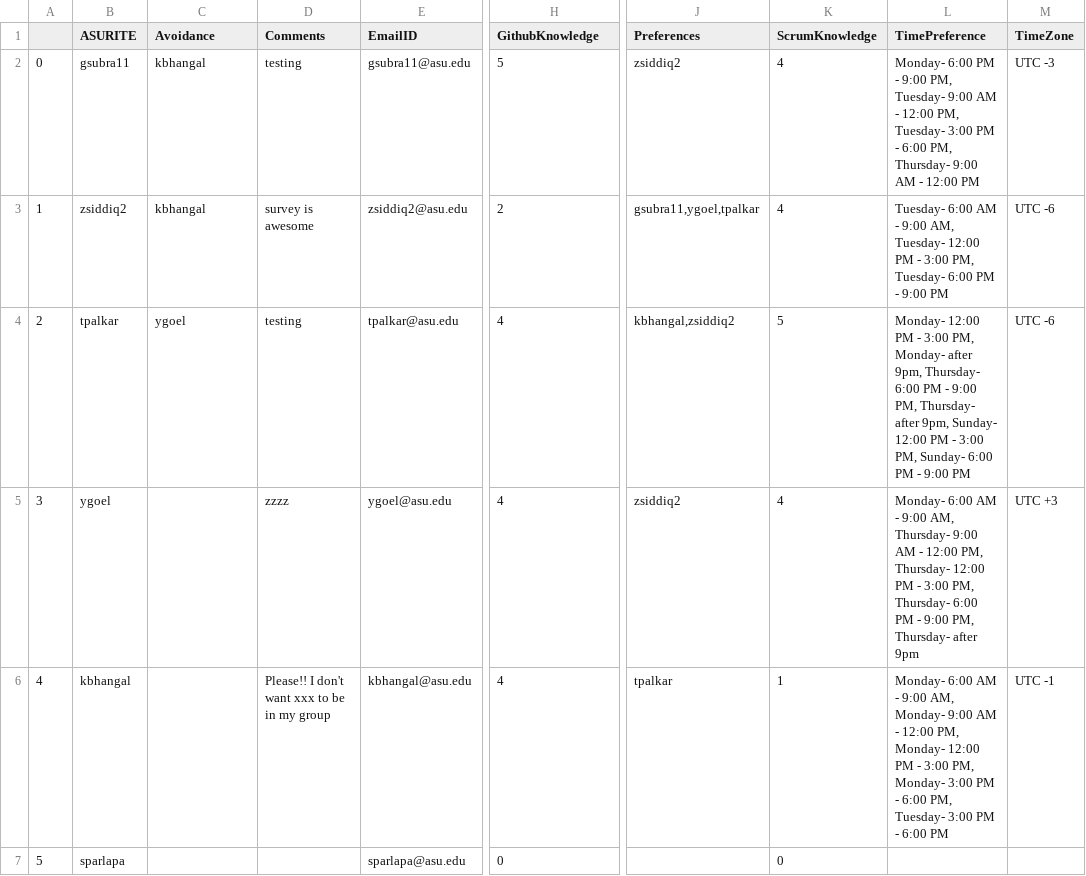
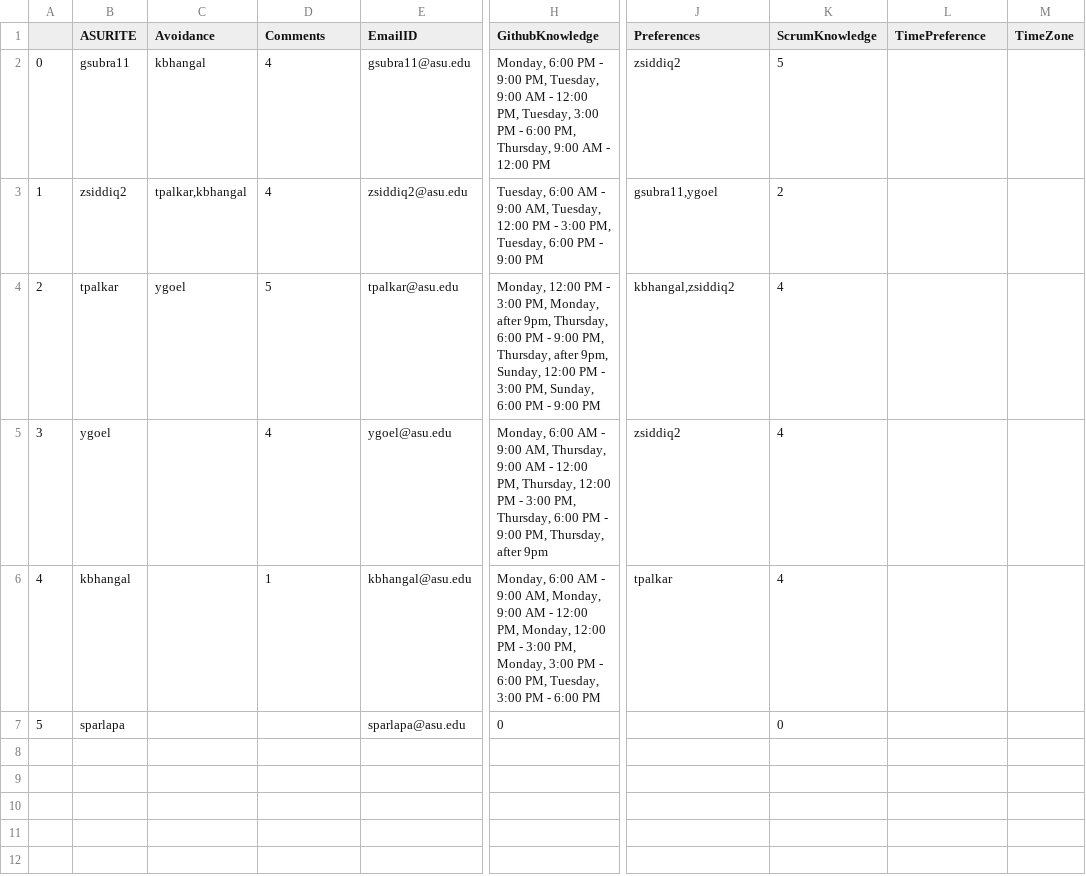
Before and after one commit to tejasipalkar/SER_517_Software_Factory_group5, a CSV file: Table_Output.csv, drawn as a sheet; only a part is shown, gaps mark what is left out; the diff names each change by its address in the sheet, - before the commit and + after, or states it on an @@ line.

```diff
--- a/Table_Output.csv
+++ b/Table_Output.csv
-D2 (Comments): testing
+D2 (Comments): 4
-H2 (GithubKnowledge): 5
+H2 (GithubKnowledge): Monday, 6:00 PM - 9:00 PM, Tuesday, 9:00 AM - 12:00 PM, Tuesday, 3:00 PM - 6:00 PM, Thursday, 9:00 AM - 12:00 PM
-K2 (ScrumKnowledge): 4
+K2 (ScrumKnowledge): 5
-L2 (TimePreference): Monday- 6:00 PM - 9:00 PM, Tuesday- 9:00 AM - 12:00 PM, Tuesday- 3:00 PM - 6:00 PM, Thursday- 9:00 AM - 12:00 PM
+L2 (TimePreference): (empty)
-M2 (TimeZone): UTC -3
+M2 (TimeZone): (empty)
-C3 (Avoidance): kbhangal
+C3 (Avoidance): tpalkar,kbhangal
-D3 (Comments): survey is awesome
+D3 (Comments): 4
-H3 (GithubKnowledge): 2
+H3 (GithubKnowledge): Tuesday, 6:00 AM - 9:00 AM, Tuesday, 12:00 PM - 3:00 PM, Tuesday, 6:00 PM - 9:00 PM
-J3 (Preferences): gsubra11,ygoel,tpalkar
+J3 (Preferences): gsubra11,ygoel
-K3 (ScrumKnowledge): 4
+K3 (ScrumKnowledge): 2
-L3 (TimePreference): Tuesday- 6:00 AM - 9:00 AM, Tuesday- 12:00 PM - 3:00 PM, Tuesday- 6:00 PM - 9:00 PM
+L3 (TimePreference): (empty)
-M3:M4 (TimeZone): UTC -6
+M3:M4 (TimeZone): (empty)
-D4 (Comments): testing
+D4 (Comments): 5
-H4 (GithubKnowledge): 4
+H4 (GithubKnowledge): Monday, 12:00 PM - 3:00 PM, Monday, after 9pm, Thursday, 6:00 PM - 9:00 PM, Thursday, after 9pm, Sunday, 12:00 PM - 3:00 PM, Sunday, 6:00 PM - 9:00 PM
-K4 (ScrumKnowledge): 5
+K4 (ScrumKnowledge): 4
-L4 (TimePreference): Monday- 12:00 PM - 3:00 PM, Monday- after 9pm, Thursday- 6:00 PM - 9:00 PM, Thursday- after 9pm, Sunday- 12:00 PM - 3:00 PM, Sunday- 6:00 PM - 9:00 PM
+L4 (TimePreference): (empty)
-D5 (Comments): zzzz
+D5 (Comments): 4
-H5 (GithubKnowledge): 4
+H5 (GithubKnowledge): Monday, 6:00 AM - 9:00 AM, Thursday, 9:00 AM - 12:00 PM, Thursday, 12:00 PM - 3:00 PM, Thursday, 6:00 PM - 9:00 PM, Thursday, after 9pm
-L5 (TimePreference): Monday- 6:00 AM - 9:00 AM, Thursday- 9:00 AM - 12:00 PM, Thursday- 12:00 PM - 3:00 PM, Thursday- 6:00 PM - 9:00 PM, Thursday- after 9pm
+L5 (TimePreference): (empty)
-M5 (TimeZone): UTC +3
+M5 (TimeZone): (empty)
-D6 (Comments): Please!! I don't want xxx to be in my group
+D6 (Comments): 1
-H6 (GithubKnowledge): 4
+H6 (GithubKnowledge): Monday, 6:00 AM - 9:00 AM, Monday, 9:00 AM - 12:00 PM, Monday, 12:00 PM - 3:00 PM, Monday, 3:00 PM - 6:00 PM, Tuesday, 3:00 PM - 6:00 PM
-K6 (ScrumKnowledge): 1
+K6 (ScrumKnowledge): 4
-L6 (TimePreference): Monday- 6:00 AM - 9:00 AM, Monday- 9:00 AM - 12:00 PM, Monday- 12:00 PM - 3:00 PM, Monday- 3:00 PM - 6:00 PM, Tuesday- 3:00 PM - 6:00 PM
+L6 (TimePreference): (empty)
-M6 (TimeZone): UTC -1
+M6 (TimeZone): (empty)
```
Also changed, not shown: 2 other files.
